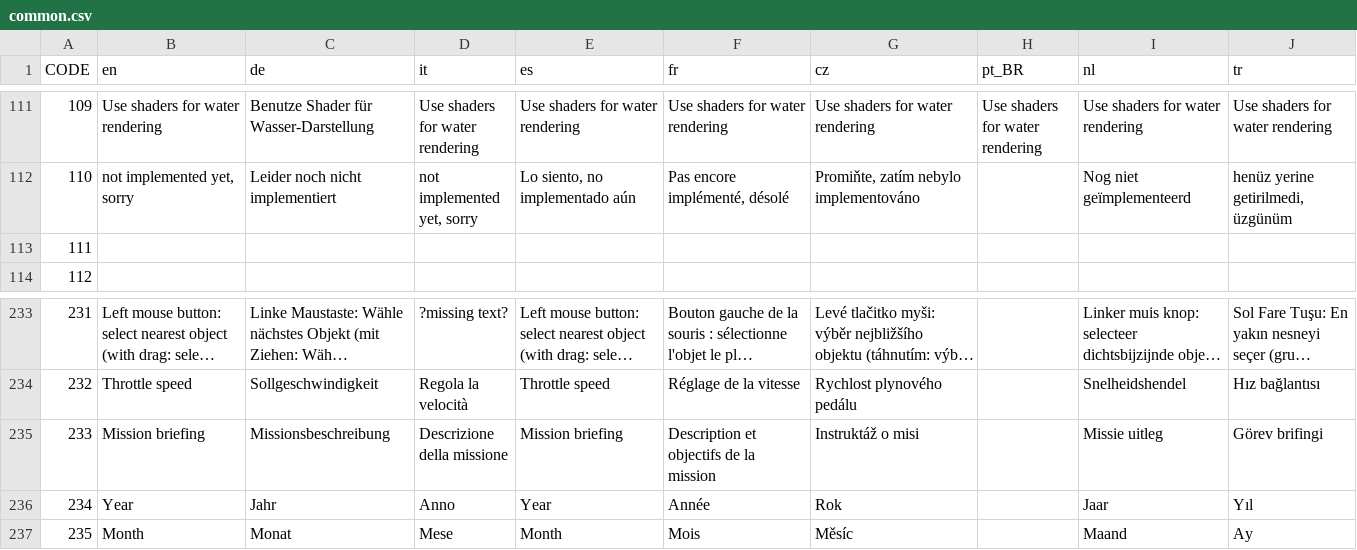
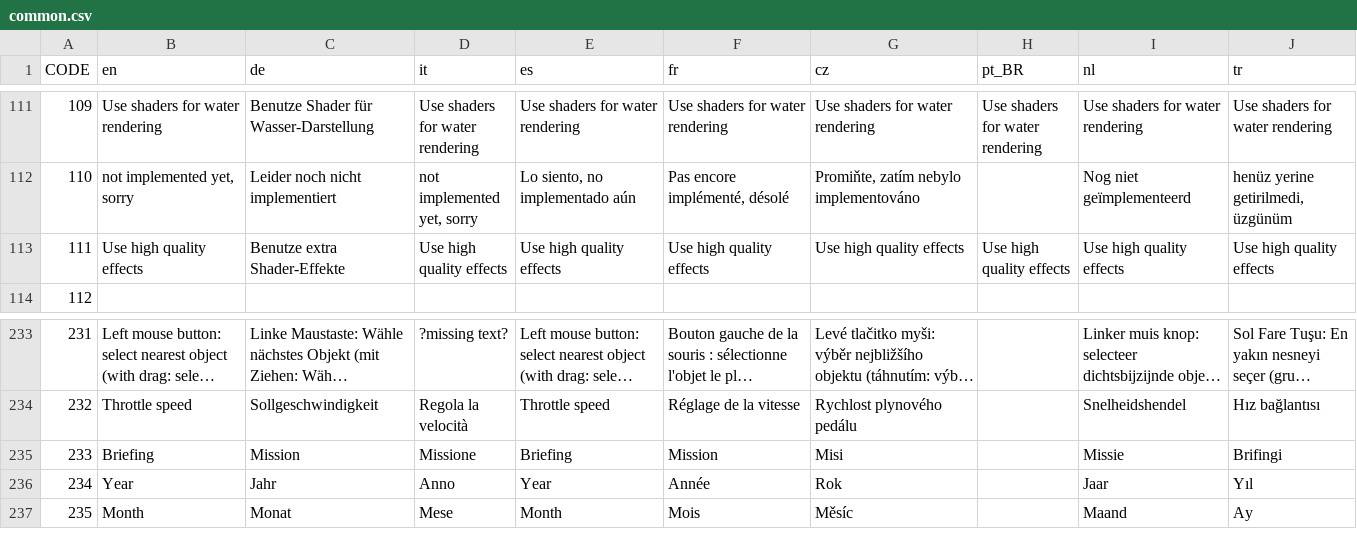
Before and after one commit to traviscross/dangerdeep-svn, a CSV file: dangerdeep/data/texts/common.csv, drawn as a sheet; only a part is shown, gaps mark what is left out; long unchanged cells end in ….

Commit message:
new fonts; new options switch
git-svn-id: http://svn.code.sf.net/p/dangerdeep/code/trunk@1974 68f6b752-3551-0410-8fee-d3b2b286690f

```diff
--- a/dangerdeep/data/texts/common.csv
+++ b/dangerdeep/data/texts/common.csv
@@ -112,3 +112,3 @@
 110;"not implemented yet, sorry";"Leider noch nicht implementiert";"not implemented yet, sorry";"Lo siento, no implementado aún";"Pas encore implémenté, désolé";"Promiňte, zatím nebylo implementováno";;"Nog niet geïmplementeerd";"henüz yerine getirilmedi, üzgünüm"
-111;;;;;;;;;
+111;"Use high quality effects";"Benutze extra Shader-Effekte";"Use high quality effects";"Use high quality effects";"Use high quality effects";"Use high quality effects";"Use high quality effects";"Use high quality effects";"Use high quality effects"
 112;;;;;;;;;
@@ -234,3 +234,3 @@
 232;"Throttle speed";"Sollgeschwindigkeit";"Regola la velocità";"Throttle speed";"Réglage de la vitesse";"Rychlost plynového pedálu";;"Snelheidshendel";"Hız bağlantısı"
-233;"Mission briefing";"Missionsbeschreibung";"Descrizione della missione";"Mission briefing";"Description et objectifs de la mission";"Instruktáž o misi";;"Missie uitleg";"Görev brifingi"
+233;"Briefing";"Mission";"Missione";"Briefing";"Mission";"Misi";;"Missie";"Brifingi"
 234;"Year";"Jahr";"Anno";"Year";"Année";"Rok";;"Jaar";"Yıl"
```
Also changed, not shown: 10 other files.
